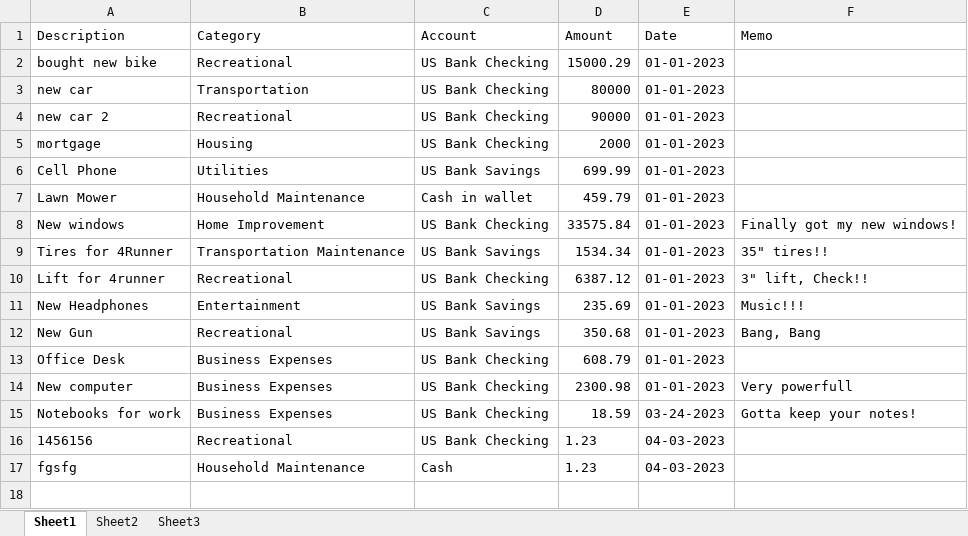
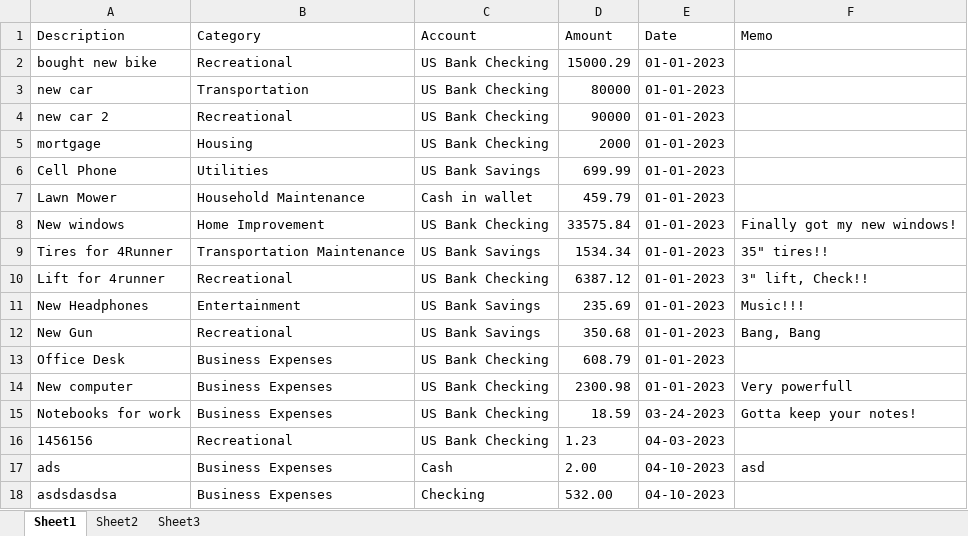
Before and after one commit to TechMcKay/FinanceTracker, an Excel workbook: transactionsSpreadsheet.xlsx, sheet Sheet1, drawn as a sheet; values as stored, in another font and other column widths than the file's, no borders; removed rows and columns are numbered as before the commit, all else as after; the diff names each change by its address in the sheet, - before the commit and + after, or states it on an @@ line.

```diff
--- a/transactionsSpreadsheet.xlsx (sheet Sheet1)
+++ b/transactionsSpreadsheet.xlsx (sheet Sheet1)
-row 17: fgsfg | Household Maintenance | Cash | 1.23 | 04-03-2023
+row 17: ads | Business Expenses | Cash | 2.00 | 04-10-2023 | asd
+row 18: asdsdasdsa | Business Expenses | Checking | 532.00 | 04-10-2023
```
Also changed, not shown: sheet Sheet3, 3 other files.
